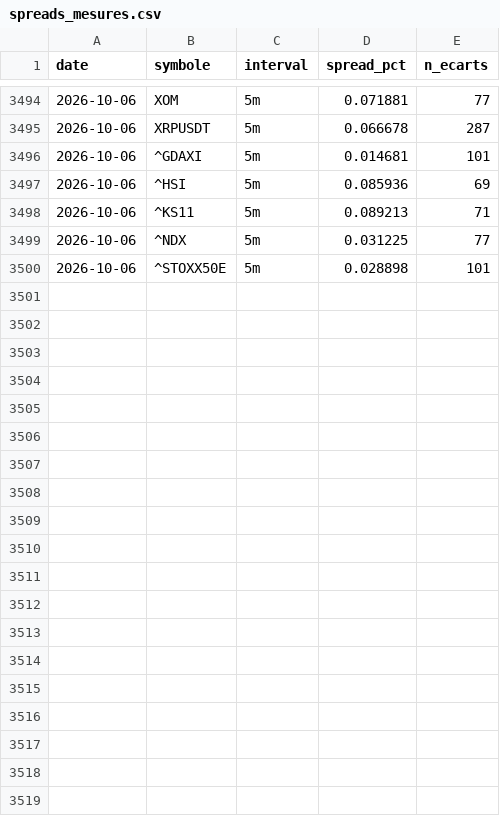
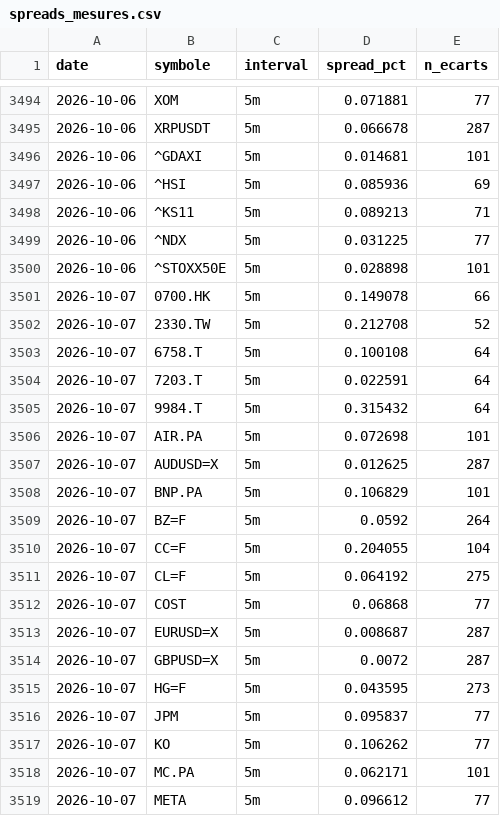
Before and after one commit to David-GNLF/marketlab, a CSV file: data_local/spreads_mesures.csv, drawn as a sheet; only a part is shown, gaps mark what is left out; the diff covers the shown part only.

```diff
--- a/data_local/spreads_mesures.csv
+++ b/data_local/spreads_mesures.csv
@@ -3500 +3500,20 @@ date,symbole,interval,spread_pct,n_ecarts
 2026-10-06,^STOXX50E,5m,0.028898,101
+2026-10-07,0700.HK,5m,0.149078,66
+2026-10-07,2330.TW,5m,0.212708,52
+2026-10-07,6758.T,5m,0.100108,64
+2026-10-07,7203.T,5m,0.022591,64
+2026-10-07,9984.T,5m,0.315432,64
+2026-10-07,AIR.PA,5m,0.072698,101
+2026-10-07,AUDUSD=X,5m,0.012625,287
+2026-10-07,BNP.PA,5m,0.106829,101
+2026-10-07,BZ=F,5m,0.0592,264
+2026-10-07,CC=F,5m,0.204055,104
+2026-10-07,CL=F,5m,0.064192,275
+2026-10-07,COST,5m,0.06868,77
+2026-10-07,EURUSD=X,5m,0.008687,287
+2026-10-07,GBPUSD=X,5m,0.0072,287
+2026-10-07,HG=F,5m,0.043595,273
+2026-10-07,JPM,5m,0.095837,77
+2026-10-07,KO,5m,0.106262,77
+2026-10-07,MC.PA,5m,0.062171,101
+2026-10-07,META,5m,0.096612,77
```
Also changed, not shown: 16 added rows elsewhere in this file, data_local/journal_chaine.csv, data_local/sauts_mesures.csv, 9 other files.
